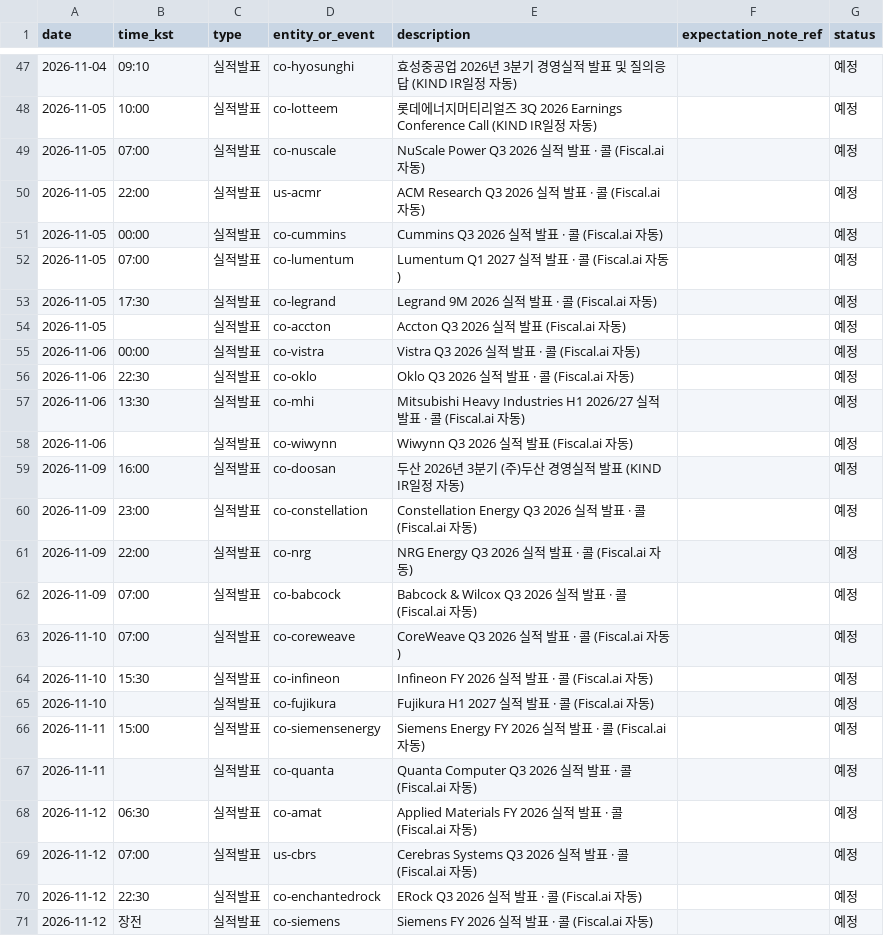
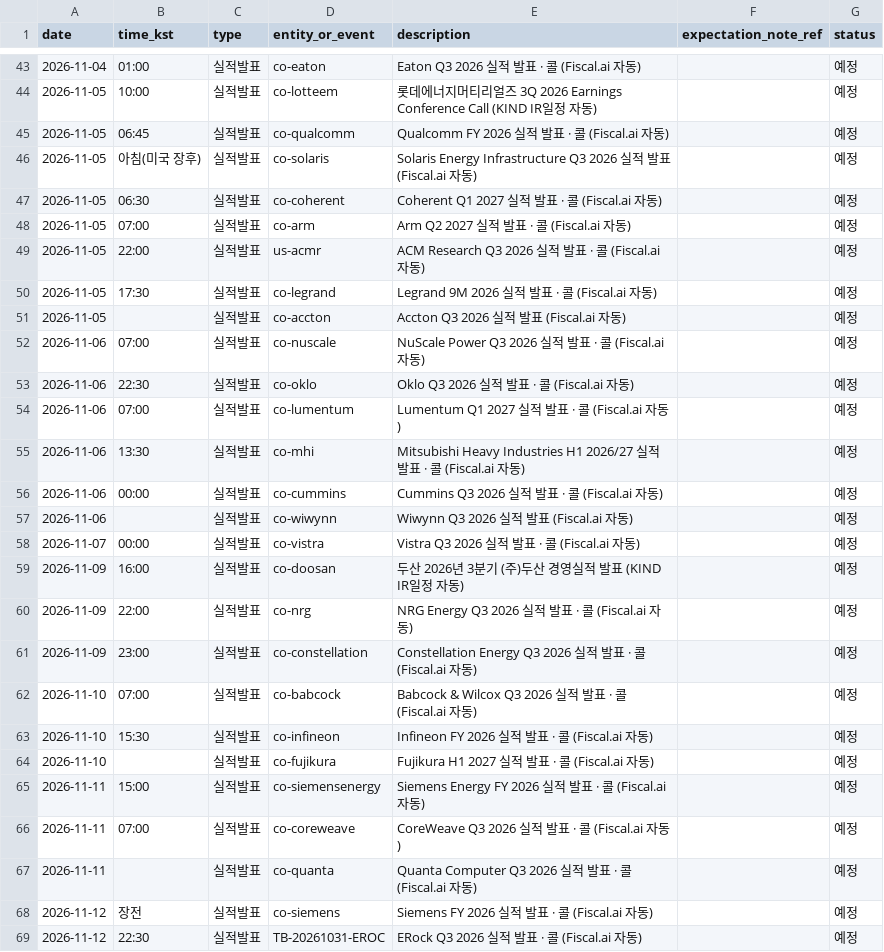
Before and after one commit to SEOKD/chiip, a CSV file: knowledge/calendar.csv, drawn as a sheet; only a part is shown, gaps mark what is left out; the diff covers the shown part only.

```diff
--- a/knowledge/calendar.csv
+++ b/knowledge/calendar.csv
@@ -47,18 +43,21 @@ date,time_kst,type,entity_or_event,description,expectation_note_ref,status
-2026-11-04,09:10,실적발표,co-hyosunghi,효성중공업 2026년 3분기 경영실적 발표 및 질의응답 (KIND IR일정 자동),,예정
+2026-11-04,01:00,실적발표,co-eaton,Eaton Q3 2026 실적 발표 · 콜 (Fiscal.ai 자동),,예정
 2026-11-05,10:00,실적발표,co-lotteem,롯데에너지머티리얼즈 3Q 2026 Earnings Conference Call (KIND IR일정 자동),,예정
-2026-11-05,07:00,실적발표,co-nuscale,NuScale Power Q3 2026 실적 발표 · 콜 (Fiscal.ai 자동),,예정
+2026-11-05,06:45,실적발표,co-qualcomm,Qualcomm FY 2026 실적 발표 · 콜 (Fiscal.ai 자동),,예정
+2026-11-05,아침(미국 장후),실적발표,co-solaris,Solaris Energy Infrastructure Q3 2026 실적 발표 (Fiscal.ai 자동),,예정
+2026-11-05,06:30,실적발표,co-coherent,Coherent Q1 2027 실적 발표 · 콜 (Fiscal.ai 자동),,예정
+2026-11-05,07:00,실적발표,co-arm,Arm Q2 2027 실적 발표 · 콜 (Fiscal.ai 자동),,예정
 2026-11-05,22:00,실적발표,us-acmr,ACM Research Q3 2026 실적 발표 · 콜 (Fiscal.ai 자동),,예정
-2026-11-05,00:00,실적발표,co-cummins,Cummins Q3 2026 실적 발표 · 콜 (Fiscal.ai 자동),,예정
-2026-11-05,07:00,실적발표,co-lumentum,Lumentum Q1 2027 실적 발표 · 콜 (Fiscal.ai 자동),,예정
 2026-11-05,17:30,실적발표,co-legrand,Legrand 9M 2026 실적 발표 · 콜 (Fiscal.ai 자동),,예정
 2026-11-05,,실적발표,co-accton,Accton Q3 2026 실적 발표 (Fiscal.ai 자동),,예정
-2026-11-06,00:00,실적발표,co-vistra,Vistra Q3 2026 실적 발표 · 콜 (Fiscal.ai 자동),,예정
+2026-11-06,07:00,실적발표,co-nuscale,NuScale Power Q3 2026 실적 발표 · 콜 (Fiscal.ai 자동),,예정
 2026-11-06,22:30,실적발표,co-oklo,Oklo Q3 2026 실적 발표 · 콜 (Fiscal.ai 자동),,예정
+2026-11-06,07:00,실적발표,co-lumentum,Lumentum Q1 2027 실적 발표 · 콜 (Fiscal.ai 자동),,예정
 2026-11-06,13:30,실적발표,co-mhi,Mitsubishi Heavy Industries H1 2026/27 실적 발표 · 콜 (Fiscal.ai 자동),,예정
+2026-11-06,00:00,실적발표,co-cummins,Cummins Q3 2026 실적 발표 · 콜 (Fiscal.ai 자동),,예정
 2026-11-06,,실적발표,co-wiwynn,Wiwynn Q3 2026 실적 발표 (Fiscal.ai 자동),,예정
+2026-11-07,00:00,실적발표,co-vistra,Vistra Q3 2026 실적 발표 · 콜 (Fiscal.ai 자동),,예정
 2026-11-09,16:00,실적발표,co-doosan,두산 2026년 3분기 (주)두산 경영실적 발표 (KIND IR일정 자동),,예정
+2026-11-09,22:00,실적발표,co-nrg,NRG Energy Q3 2026 실적 발표 · 콜 (Fiscal.ai 자동),,예정
 2026-11-09,23:00,실적발표,co-constellation,Constellation Energy Q3 2026 실적 발표 · 콜 (Fiscal.ai 자동),,예정
-2026-11-09,22:00,실적발표,co-nrg,NRG Energy Q3 2026 실적 발표 · 콜 (Fiscal.ai 자동),,예정
-2026-11-09,07:00,실적발표,co-babcock,Babcock & Wilcox Q3 2026 실적 발표 · 콜 (Fiscal.ai 자동),,예정
-2026-11-10,07:00,실적발표,co-coreweave,CoreWeave Q3 2026 실적 발표 · 콜 (Fiscal.ai 자동),,예정
+2026-11-10,07:00,실적발표,co-babcock,Babcock & Wilcox Q3 2026 실적 발표 · 콜 (Fiscal.ai 자동),,예정
 2026-11-10,15:30,실적발표,co-infineon,Infineon FY 2026 실적 발표 · 콜 (Fiscal.ai 자동),,예정
@@ -66,6 +65,5 @@ date,time_kst,type,entity_or_event,description,expectation_note_ref,status
 2026-11-11,15:00,실적발표,co-siemensenergy,Siemens Energy FY 2026 실적 발표 · 콜 (Fiscal.ai 자동),,예정
+2026-11-11,07:00,실적발표,co-coreweave,CoreWeave Q3 2026 실적 발표 · 콜 (Fiscal.ai 자동),,예정
 2026-11-11,,실적발표,co-quanta,Quanta Computer Q3 2026 실적 발표 · 콜 (Fiscal.ai 자동),,예정
-2026-11-12,06:30,실적발표,co-amat,Applied Materials FY 2026 실적 발표 · 콜 (Fiscal.ai 자동),,예정
-2026-11-12,07:00,실적발표,us-cbrs,Cerebras Systems Q3 2026 실적 발표 · 콜 (Fiscal.ai 자동),,예정
-2026-11-12,22:30,실적발표,co-enchantedrock,ERock Q3 2026 실적 발표 · 콜 (Fiscal.ai 자동),,예정
 2026-11-12,장전,실적발표,co-siemens,Siemens FY 2026 실적 발표 · 콜 (Fiscal.ai 자동),,예정
+2026-11-12,22:30,실적발표,TB-20261031-EROC,ERock Q3 2026 실적 발표 · 콜 (Fiscal.ai 자동),,예정
```
Also changed, not shown: 3 added rows, 5 removed rows and 28 edited cells elsewhere in this file, 3 other files.
